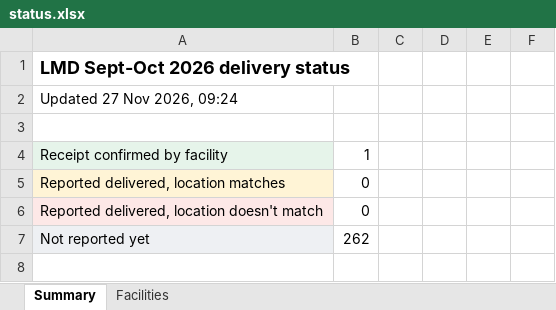
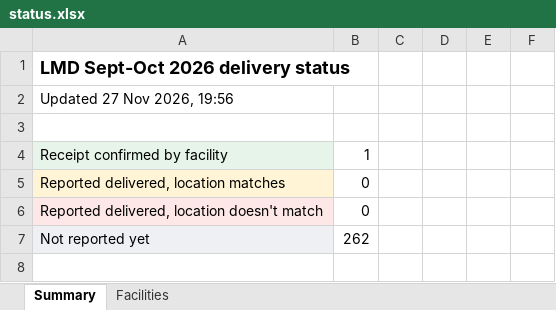
Before and after one commit to saintamadeus/delivery-gps-check, an Excel workbook: data/status.xlsx, sheet Summary, drawn as a sheet; only a part is shown; values as stored, in another font and other column widths than the file's, no borders; the diff names each change by its address in the sheet, - before the commit and + after, or states it on an @@ line.

```diff
--- a/data/status.xlsx (sheet Summary)
+++ b/data/status.xlsx (sheet Summary)
-A2: Updated 27 Nov 2026, 09:24
+A2: Updated 27 Nov 2026, 19:56
```
Also changed, not shown: 1 other file.
